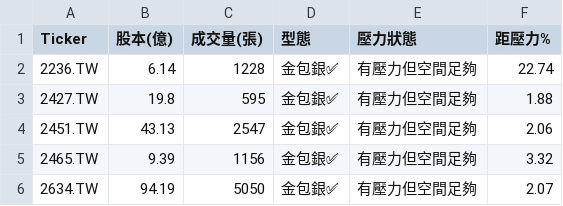
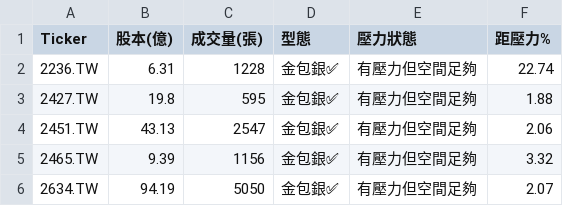
Before and after one commit to bdron0222-cpu/gold_containing_silver, a CSV file: results.csv, drawn as a sheet.

```diff
--- a/results.csv
+++ b/results.csv
@@ -1,3 +1,3 @@
 Ticker,股本(億),成交量(張),型態,壓力狀態,距壓力%
-2236.TW,6.14,1228,金包銀✅,有壓力但空間足夠,22.74
+2236.TW,6.31,1228,金包銀✅,有壓力但空間足夠,22.74
 2427.TW,19.8,595,金包銀✅,有壓力但空間足夠,1.88
```
Also changed, not shown: 1 other file.
